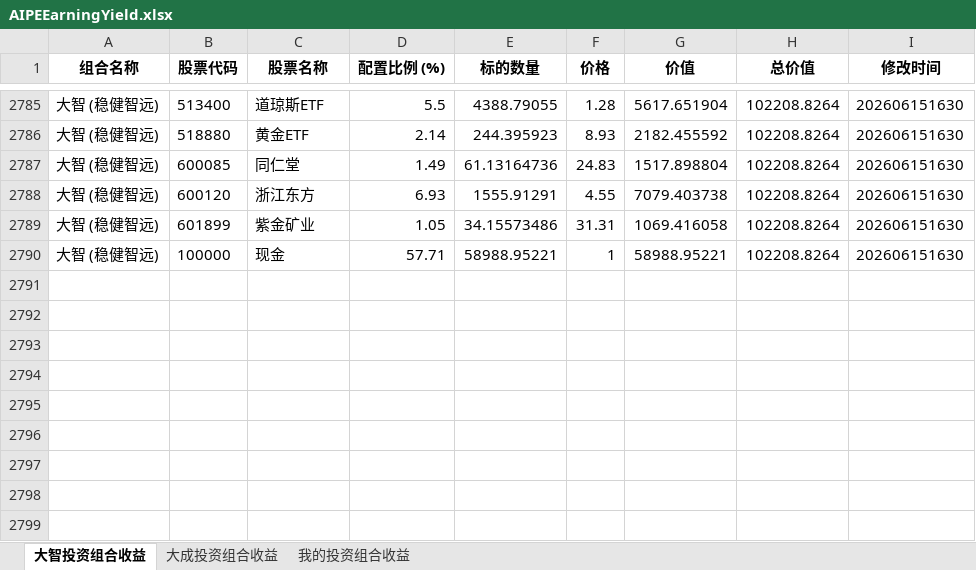
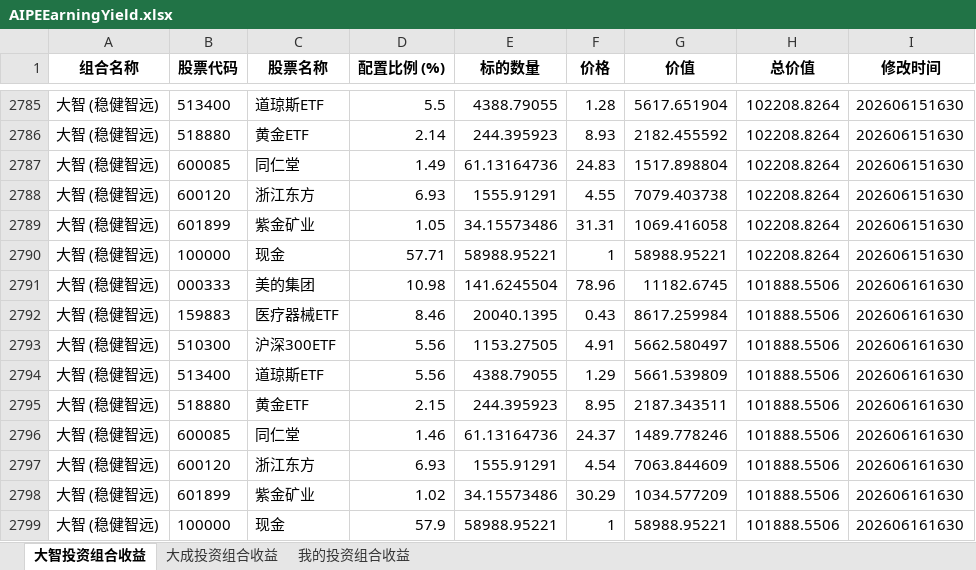
Before and after one commit to digital-era/AIPEMarketData, an Excel workbook: data/ey/AIPEEarningYield.xlsx, sheet 大智投资组合收益, drawn as a sheet; only a part is shown, gaps mark what is left out; values as stored, in another font and other column widths than the file's, no borders; the diff names each change by its address in the sheet, - before the commit and + after, or states it on an @@ line.

```diff
--- a/data/ey/AIPEEarningYield.xlsx (sheet 大智投资组合收益)
+++ b/data/ey/AIPEEarningYield.xlsx (sheet 大智投资组合收益)
+row 2791: 大智 (稳健智远) | 000333 | 美的集团 | 10.98 | 141.6245504 | 78.96 | 11182.6745 | 101888.5506 | 202606161630
+row 2792: 大智 (稳健智远) | 159883 | 医疗器械ETF | 8.46 | 20040.1395 | 0.43 | 8617.259984 | 101888.5506 | 202606161630
+row 2793: 大智 (稳健智远) | 510300 | 沪深300ETF | 5.56 | 1153.27505 | 4.91 | 5662.580497 | 101888.5506 | 202606161630
+row 2794: 大智 (稳健智远) | 513400 | 道琼斯ETF | 5.56 | 4388.79055 | 1.29 | 5661.539809 | 101888.5506 | 202606161630
+row 2795: 大智 (稳健智远) | 518880 | 黄金ETF | 2.15 | 244.395923 | 8.95 | 2187.343511 | 101888.5506 | 202606161630
+row 2796: 大智 (稳健智远) | 600085 | 同仁堂 | 1.46 | 61.13164736 | 24.37 | 1489.778246 | 101888.5506 | 202606161630
+row 2797: 大智 (稳健智远) | 600120 | 浙江东方 | 6.93 | 1555.91291 | 4.54 | 7063.844609 | 101888.5506 | 202606161630
+row 2798: 大智 (稳健智远) | 601899 | 紫金矿业 | 1.02 | 34.15573486 | 30.29 | 1034.577209 | 101888.5506 | 202606161630
+row 2799: 大智 (稳健智远) | 100000 | 现金 | 57.9 | 58988.95221 | 1 | 58988.95221 | 101888.5506 | 202606161630
```
Also changed, not shown: sheet 大成投资组合收益, sheet 我的投资组合收益, 4 other files.
